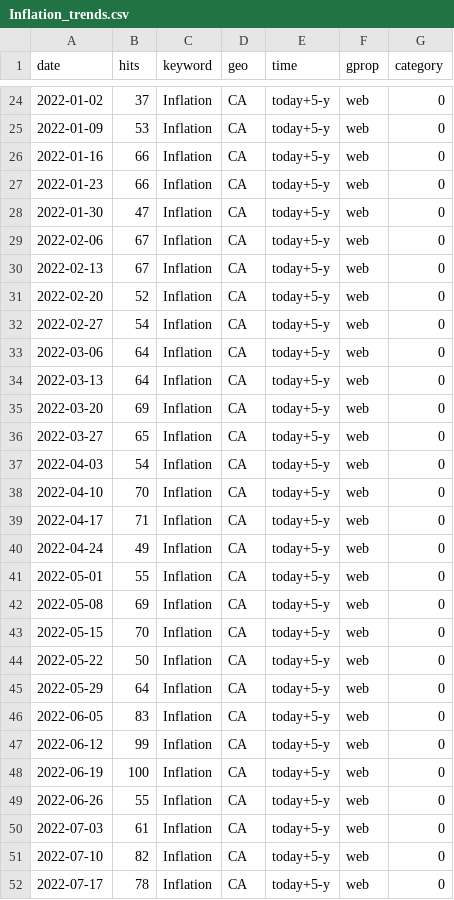
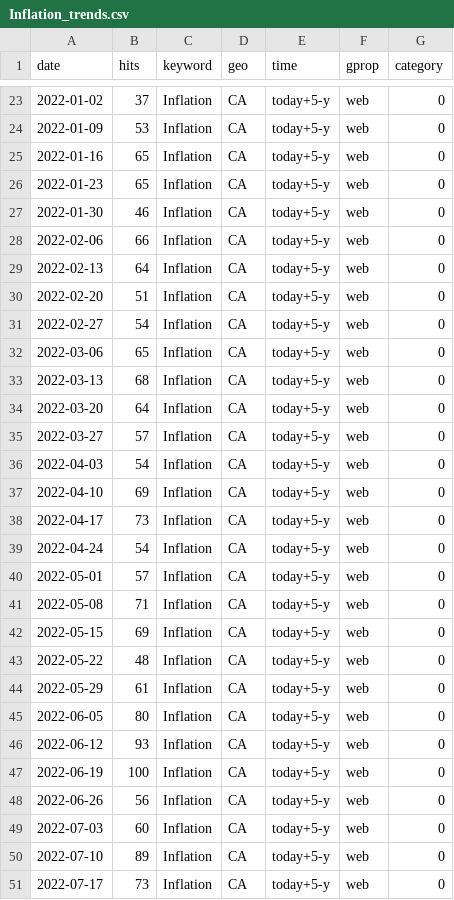
Before and after one commit to nadoune/automate_Rscript, a CSV file: data/Inflation_trends.csv, drawn as a sheet; only a part is shown, gaps mark what is left out; the diff covers the shown part only.

```diff
--- a/data/Inflation_trends.csv
+++ b/data/Inflation_trends.csv
@@ -25,28 +24,28 @@
 2022-01-09,53,"Inflation","CA","today+5-y","web",0
-2022-01-16,66,"Inflation","CA","today+5-y","web",0
-2022-01-23,66,"Inflation","CA","today+5-y","web",0
-2022-01-30,47,"Inflation","CA","today+5-y","web",0
-2022-02-06,67,"Inflation","CA","today+5-y","web",0
-2022-02-13,67,"Inflation","CA","today+5-y","web",0
-2022-02-20,52,"Inflation","CA","today+5-y","web",0
+2022-01-16,65,"Inflation","CA","today+5-y","web",0
+2022-01-23,65,"Inflation","CA","today+5-y","web",0
+2022-01-30,46,"Inflation","CA","today+5-y","web",0
+2022-02-06,66,"Inflation","CA","today+5-y","web",0
+2022-02-13,64,"Inflation","CA","today+5-y","web",0
+2022-02-20,51,"Inflation","CA","today+5-y","web",0
 2022-02-27,54,"Inflation","CA","today+5-y","web",0
-2022-03-06,64,"Inflation","CA","today+5-y","web",0
-2022-03-13,64,"Inflation","CA","today+5-y","web",0
-2022-03-20,69,"Inflation","CA","today+5-y","web",0
-2022-03-27,65,"Inflation","CA","today+5-y","web",0
+2022-03-06,65,"Inflation","CA","today+5-y","web",0
+2022-03-13,68,"Inflation","CA","today+5-y","web",0
+2022-03-20,64,"Inflation","CA","today+5-y","web",0
+2022-03-27,57,"Inflation","CA","today+5-y","web",0
 2022-04-03,54,"Inflation","CA","today+5-y","web",0
-2022-04-10,70,"Inflation","CA","today+5-y","web",0
-2022-04-17,71,"Inflation","CA","today+5-y","web",0
-2022-04-24,49,"Inflation","CA","today+5-y","web",0
-2022-05-01,55,"Inflation","CA","today+5-y","web",0
-2022-05-08,69,"Inflation","CA","today+5-y","web",0
-2022-05-15,70,"Inflation","CA","today+5-y","web",0
-2022-05-22,50,"Inflation","CA","today+5-y","web",0
-2022-05-29,64,"Inflation","CA","today+5-y","web",0
-2022-06-05,83,"Inflation","CA","today+5-y","web",0
-2022-06-12,99,"Inflation","CA","today+5-y","web",0
+2022-04-10,69,"Inflation","CA","today+5-y","web",0
+2022-04-17,73,"Inflation","CA","today+5-y","web",0
+2022-04-24,54,"Inflation","CA","today+5-y","web",0
+2022-05-01,57,"Inflation","CA","today+5-y","web",0
+2022-05-08,71,"Inflation","CA","today+5-y","web",0
+2022-05-15,69,"Inflation","CA","today+5-y","web",0
+2022-05-22,48,"Inflation","CA","today+5-y","web",0
+2022-05-29,61,"Inflation","CA","today+5-y","web",0
+2022-06-05,80,"Inflation","CA","today+5-y","web",0
+2022-06-12,93,"Inflation","CA","today+5-y","web",0
 2022-06-19,100,"Inflation","CA","today+5-y","web",0
-2022-06-26,55,"Inflation","CA","today+5-y","web",0
-2022-07-03,61,"Inflation","CA","today+5-y","web",0
-2022-07-10,82,"Inflation","CA","today+5-y","web",0
-2022-07-17,78,"Inflation","CA","today+5-y","web",0
+2022-06-26,56,"Inflation","CA","today+5-y","web",0
+2022-07-03,60,"Inflation","CA","today+5-y","web",0
+2022-07-10,89,"Inflation","CA","today+5-y","web",0
+2022-07-17,73,"Inflation","CA","today+5-y","web",0
```
Also changed, not shown: 1 removed row and 137 edited cells elsewhere in this file, data/Recession_trends.csv, data/SupplyChain_trends.csv.
